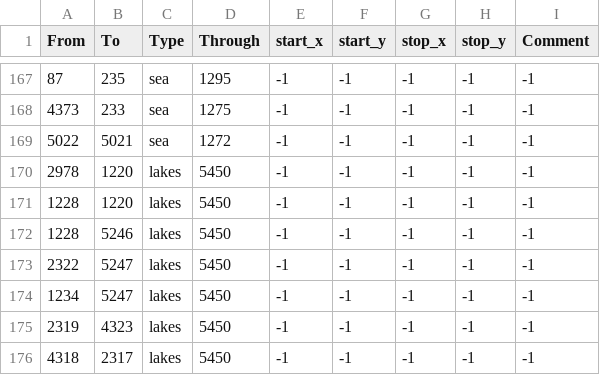
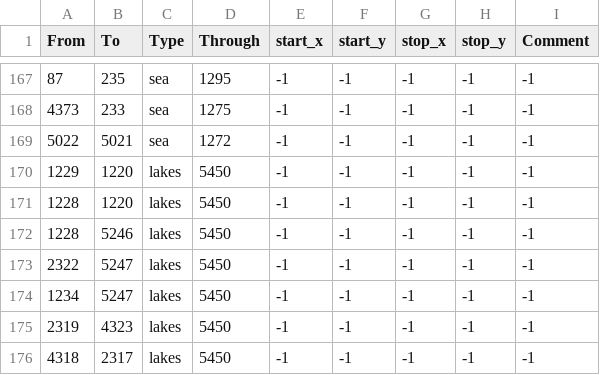
Before and after one commit to mateox222/Eu4-The-Odd-Empires--BETA, a CSV file: TheOddEmpires/map/adjacencies.csv, drawn as a sheet; only a part is shown, gaps mark what is left out.

Commit message:
Update adjacencies.csv

```diff
--- a/TheOddEmpires/map/adjacencies.csv
+++ b/TheOddEmpires/map/adjacencies.csv
@@ -169,3 +169,3 @@ From;To;Type;Through;start_x;start_y;stop_x;stop_y;Comment
 5022;5021;sea;1272;-1;-1;-1;-1;-1
-2978;1220;lakes;5450;-1;-1;-1;-1;-1
+1229;1220;lakes;5450;-1;-1;-1;-1;-1
 1228;1220;lakes;5450;-1;-1;-1;-1;-1
```
